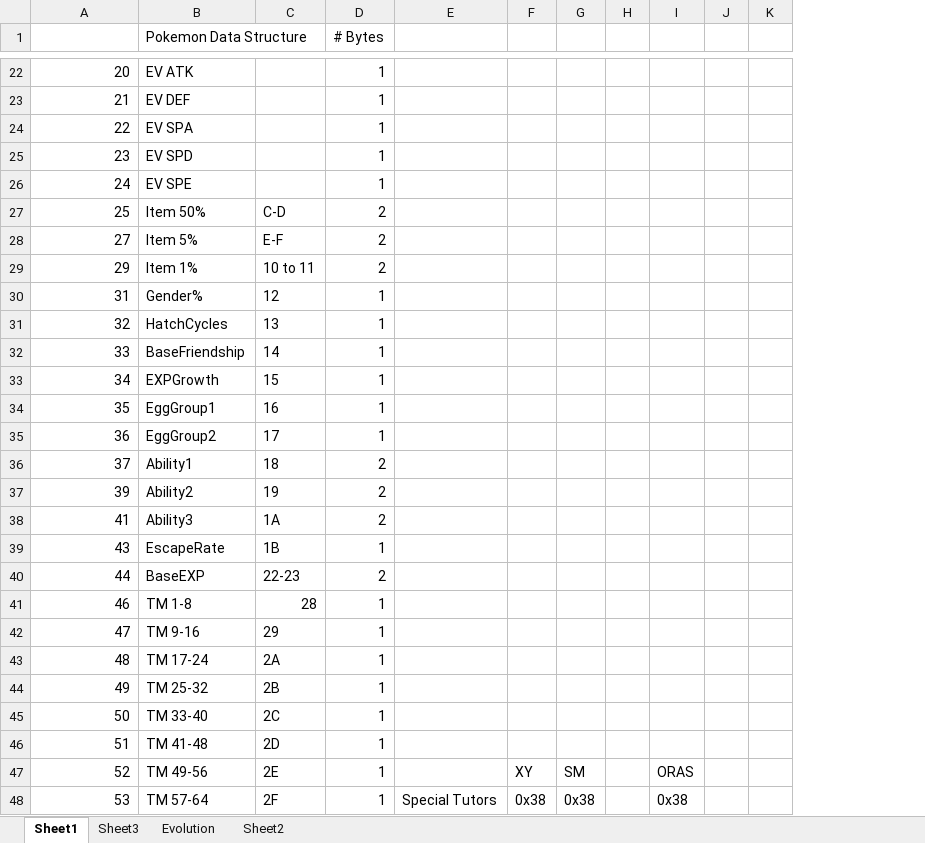
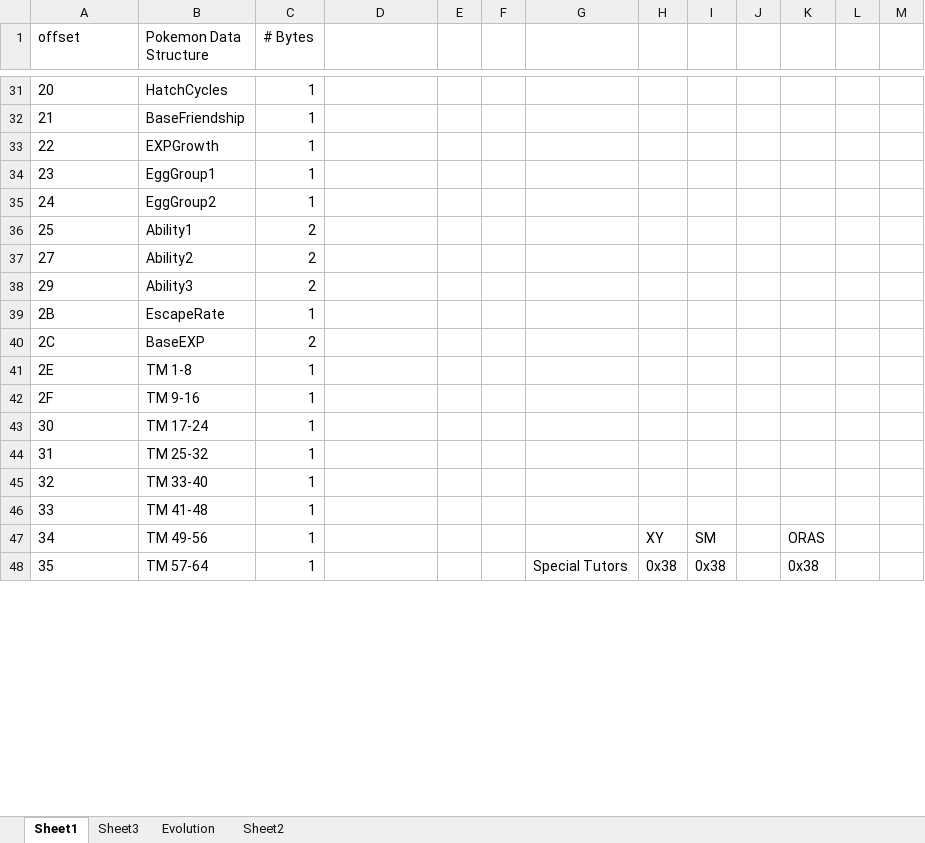
Before and after one commit to ABZB/3DS-Pokedex, an Excel workbook: data structure plan.xlsx, sheet Sheet1, drawn as a sheet; only a part is shown, gaps mark what is left out; values as stored, in another font and other column widths than the file's, no borders; removed rows and columns are numbered as before the commit, all else as after; rows hold the shown columns only; the diff covers the shown part only; the diff names each change by its address in the sheet, - before the commit and + after, or states it on an @@ line.

```diff
--- a/data structure plan.xlsx (sheet Sheet1)
+++ b/data structure plan.xlsx (sheet Sheet1)
-column C, rows 27-29: C-D | E-F | 10 to 11; rows 39-48: 1B | 22-23 | 28 | 29 | 2A | 2B | 2C | 2D | 2E | 2F
+column E, empty
+column F, empty
+column G, row 48: Special Tutors
-A1: (empty)
+A1: offset
-A31:A38 alignment: right
+A31:A38 alignment: left
-B31 (Pokemon Data Structure): EV ATK
+B31 (Pokemon Data Structure): HatchCycles
-B32 (Pokemon Data Structure): EV DEF
+B32 (Pokemon Data Structure): BaseFriendship
-B33 (Pokemon Data Structure): EV SPA
+B33 (Pokemon Data Structure): EXPGrowth
-B34 (Pokemon Data Structure): EV SPD
+B34 (Pokemon Data Structure): EggGroup1
-B35 (Pokemon Data Structure): EV SPE
+B35 (Pokemon Data Structure): EggGroup2
-B36 (Pokemon Data Structure): Item 50%
+B36 (Pokemon Data Structure): Ability1
-B37 (Pokemon Data Structure): Item 5%
+B37 (Pokemon Data Structure): Ability2
-B38 (Pokemon Data Structure): Item 1%
+B38 (Pokemon Data Structure): Ability3
-row 30: 31 | Gender% | 12 | 1
-row 31: 32 | HatchCycles | 13 | 1
-row 32: 33 | BaseFriendship | 14 | 1
-row 33: 34 | EXPGrowth | 15 | 1
-row 34: 35 | EggGroup1 | 16 | 1
-row 35: 36 | EggGroup2 | 17 | 1
-row 36: 37 | Ability1 | 18 | 2
-row 37: 39 | Ability2 | 19 | 2
-row 38: 41 | Ability3 | 1A | 2
-A39 (offset): 43
+A39 (offset): 2B
-A40 (offset): 44
+A40 (offset): 2C
-A41 (offset): 46
+A41 (offset): 2E
-A42 (offset): 47
+A42 (offset): 2F
-A43 (offset): 48
+A43 (offset): 30
-A44 (offset): 49
+A44 (offset): 31
-A45 (offset): 50
+A45 (offset): 32
-A46 (offset): 51
+A46 (offset): 33
-A47 (offset): 52
+A47 (offset): 34
-A48 (offset): 53
+A48 (offset): 35
-D48: Special Tutors
+D48: (empty)
```
Also changed, not shown: 9 added rows, 41 edited cells and cell formats elsewhere in this sheet, formulas that keep their value.
